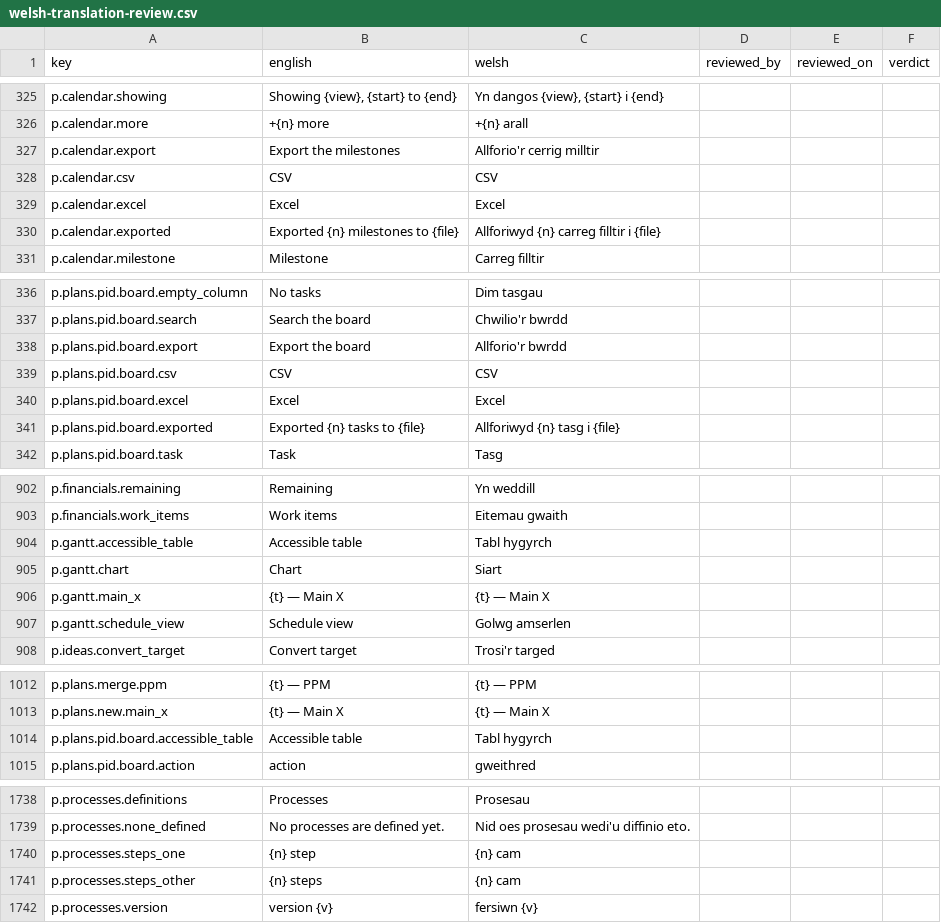
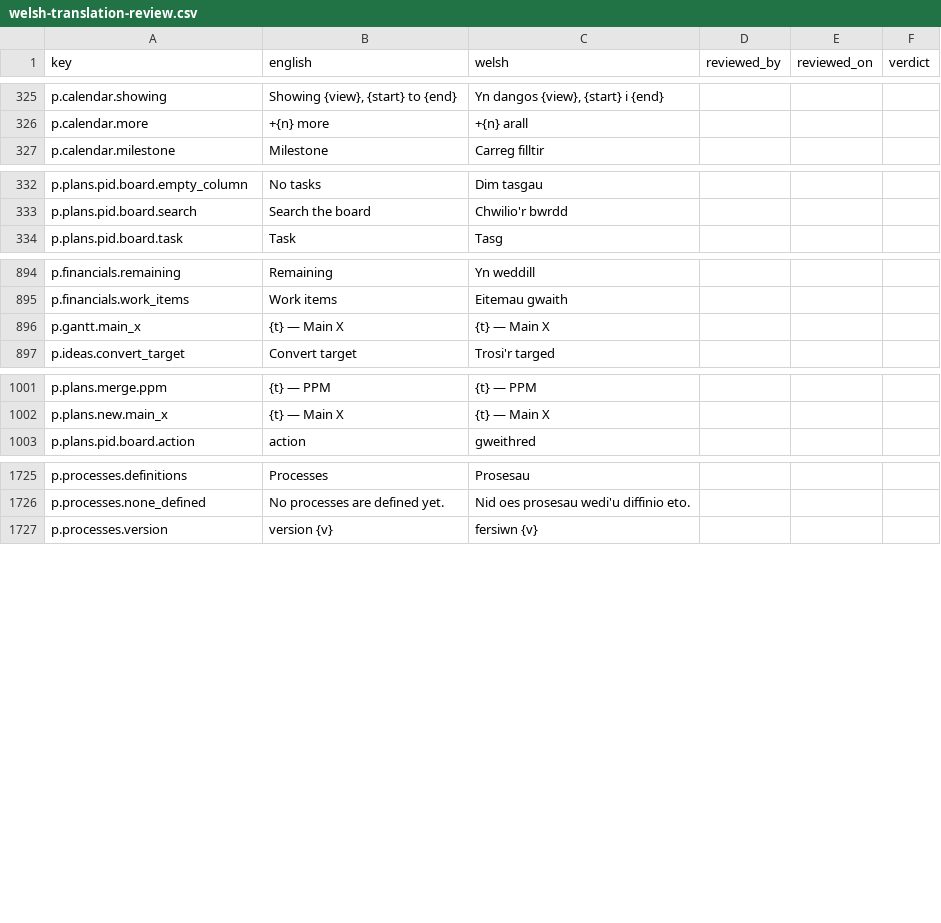
Before and after one commit to project-portfolio-management/project-portfolio-management, a CSV file: governance/welsh-translation-review.csv, drawn as a sheet; only a part is shown, gaps mark what is left out; the diff covers the shown part only.

```diff
--- a/governance/welsh-translation-review.csv
+++ b/governance/welsh-translation-review.csv
@@ -326,6 +326,2 @@ p.calendar.showing,"Showing {view}, {start} to {end}","Yn dangos {view}, {start}
 p.calendar.more,+{n} more,+{n} arall,,,
-p.calendar.export,Export the milestones,Allforio'r cerrig milltir,,,
-p.calendar.csv,CSV,CSV,,,
-p.calendar.excel,Excel,Excel,,,
-p.calendar.exported,Exported {n} milestones to {file},Allforiwyd {n} carreg filltir i {file},,,
 p.calendar.milestone,Milestone,Carreg filltir,,,
@@ -337,6 +333,2 @@ p.plans.pid.board.empty_column,No tasks,Dim tasgau,,,
 p.plans.pid.board.search,Search the board,Chwilio'r bwrdd,,,
-p.plans.pid.board.export,Export the board,Allforio'r bwrdd,,,
-p.plans.pid.board.csv,CSV,CSV,,,
-p.plans.pid.board.excel,Excel,Excel,,,
-p.plans.pid.board.exported,Exported {n} tasks to {file},Allforiwyd {n} tasg i {file},,,
 p.plans.pid.board.task,Task,Tasg,,,
@@ -903,6 +895,3 @@ p.financials.remaining,Remaining,Yn weddill,,,
 p.financials.work_items,Work items,Eitemau gwaith,,,
-p.gantt.accessible_table,Accessible table,Tabl hygyrch,,,
-p.gantt.chart,Chart,Siart,,,
 p.gantt.main_x,{t} — Main X,{t} — Main X,,,
-p.gantt.schedule_view,Schedule view,Golwg amserlen,,,
 p.ideas.convert_target,Convert target,Trosi'r targed,,,
@@ -1013,3 +1002,2 @@ p.plans.merge.ppm,{t} — PPM,{t} — PPM,,,
 p.plans.new.main_x,{t} — Main X,{t} — Main X,,,
-p.plans.pid.board.accessible_table,Accessible table,Tabl hygyrch,,,
 p.plans.pid.board.action,action,gweithred,,,
@@ -1739,4 +1726,2 @@ p.processes.definitions,Processes,Prosesau,,,
 p.processes.none_defined,No processes are defined yet.,Nid oes prosesau wedi'u diffinio eto.,,,
-p.processes.steps_one,{n} step,{n} cam,,,
-p.processes.steps_other,{n} steps,{n} cam,,,
 p.processes.version,version {v},fersiwn {v},,,
```
Also changed, not shown: 5 removed rows elsewhere in this file, 5 other files.
